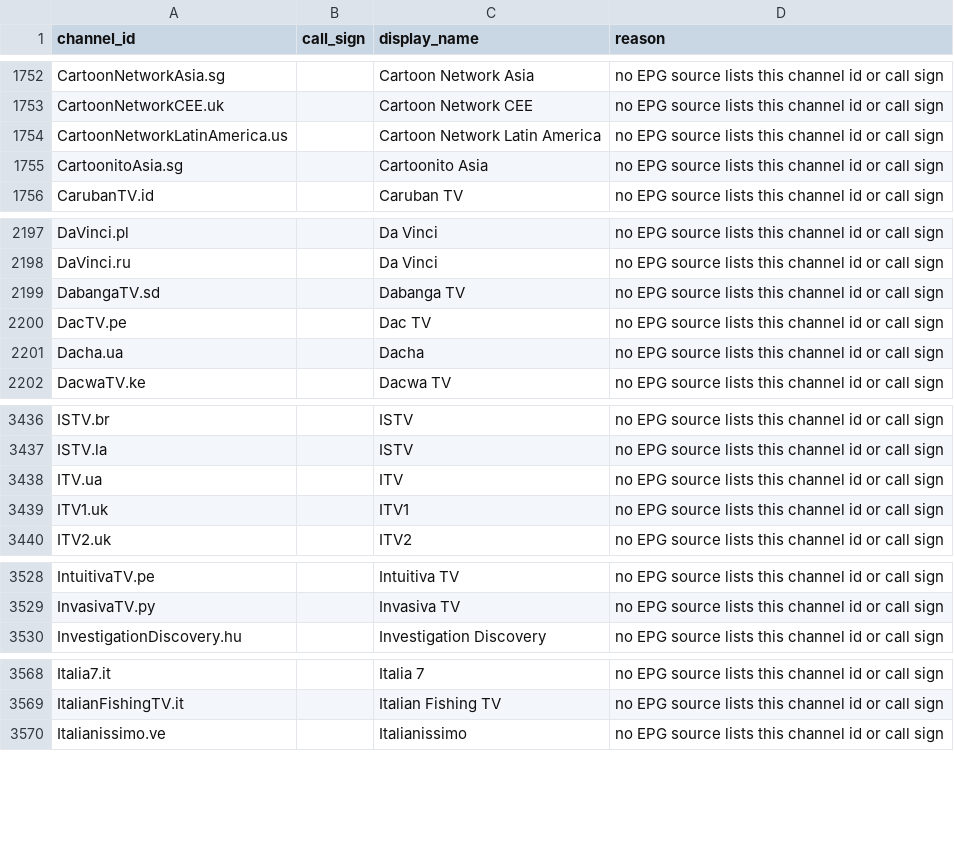
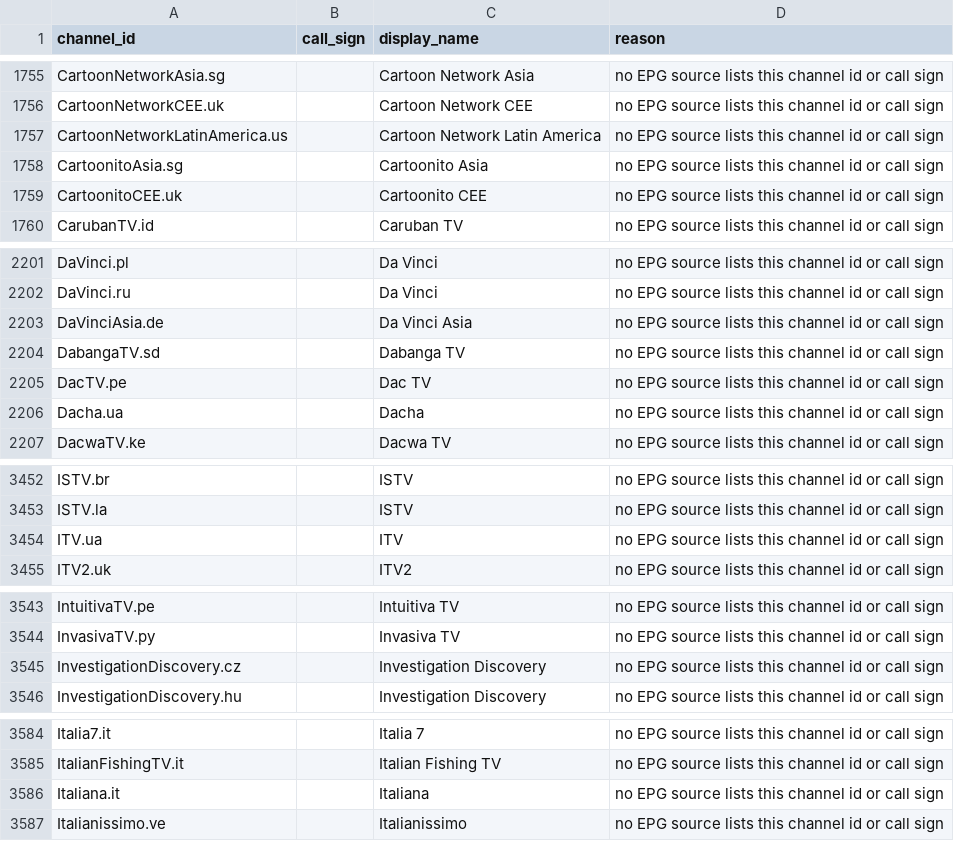
Before and after one commit to 7000premiumchannels/android-tv-guru-playlists, a CSV file: reports/epg-unmatched.csv, drawn as a sheet; only a part is shown, gaps mark what is left out; the diff covers the shown part only.

```diff
--- a/reports/epg-unmatched.csv
+++ b/reports/epg-unmatched.csv
@@ -1755,2 +1758,3 @@ CartoonNetworkLatinAmerica.us,,Cartoon Network Latin America,no EPG source lists
 CartoonitoAsia.sg,,Cartoonito Asia,no EPG source lists this channel id or call sign
+CartoonitoCEE.uk,,Cartoonito CEE,no EPG source lists this channel id or call sign
 CarubanTV.id,,Caruban TV,no EPG source lists this channel id or call sign
@@ -2198,2 +2202,3 @@ DaVinci.pl,,Da Vinci,no EPG source lists this channel id or call sign
 DaVinci.ru,,Da Vinci,no EPG source lists this channel id or call sign
+DaVinciAsia.de,,Da Vinci Asia,no EPG source lists this channel id or call sign
 DabangaTV.sd,,Dabanga TV,no EPG source lists this channel id or call sign
@@ -3438,3 +3454,2 @@ ISTV.la,,ISTV,no EPG source lists this channel id or call sign
 ITV.ua,,ITV,no EPG source lists this channel id or call sign
-ITV1.uk,,ITV1,no EPG source lists this channel id or call sign
 ITV2.uk,,ITV2,no EPG source lists this channel id or call sign
@@ -3529,2 +3544,3 @@ IntuitivaTV.pe,,Intuitiva TV,no EPG source lists this channel id or call sign
 InvasivaTV.py,,Invasiva TV,no EPG source lists this channel id or call sign
+InvestigationDiscovery.cz,,Investigation Discovery,no EPG source lists this channel id or call sign
 InvestigationDiscovery.hu,,Investigation Discovery,no EPG source lists this channel id or call sign
@@ -3569,2 +3585,3 @@ Italia7.it,,Italia 7,no EPG source lists this channel id or call sign
 ItalianFishingTV.it,,Italian Fishing TV,no EPG source lists this channel id or call sign
+Italiana.it,,Italiana,no EPG source lists this channel id or call sign
 Italianissimo.ve,,Italianissimo,no EPG source lists this channel id or call sign
```
Also changed, not shown: 21 added rows and 3 removed rows elsewhere in this file, reports/epg-matches.csv, 5 other files.
